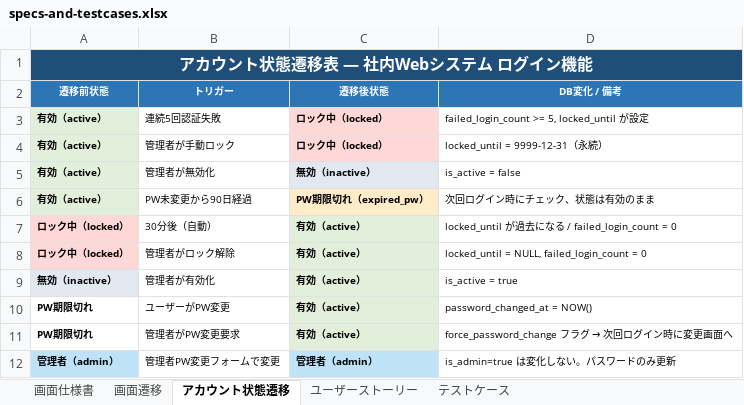
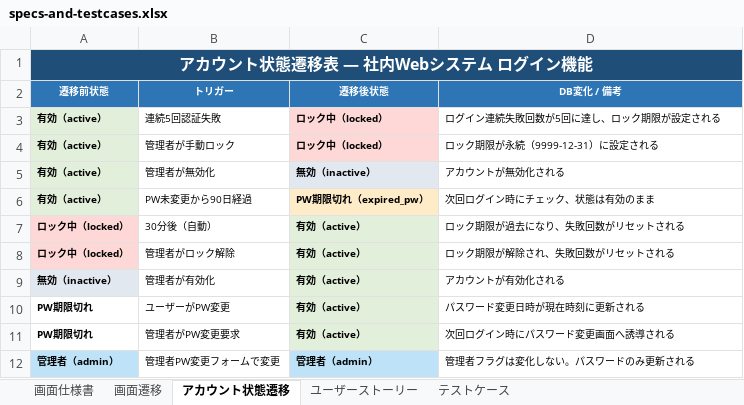
Before and after one commit to UedaKazuki-Plainliving/AI-Study, an Excel workbook: login-app/docs/specs-and-testcases.xlsx, sheet アカウント状態遷移, drawn as a sheet; values as stored, in another font and other column widths than the file's, no borders; the diff names each change by its address in the sheet, - before the commit and + after, or states it on an @@ line.

```diff
--- a/login-app/docs/specs-and-testcases.xlsx (sheet アカウント状態遷移)
+++ b/login-app/docs/specs-and-testcases.xlsx (sheet アカウント状態遷移)
-D3 (DB変化 / 備考): failed_login_count >= 5, locked_until が設定
+D3 (DB変化 / 備考): ログイン連続失敗回数が5回に達し、ロック期限が設定される
-D4 (DB変化 / 備考): locked_until = 9999-12-31（永続）
+D4 (DB変化 / 備考): ロック期限が永続（9999-12-31）に設定される
-D5 (DB変化 / 備考): is_active = false
+D5 (DB変化 / 備考): アカウントが無効化される
-D7 (DB変化 / 備考): locked_until が過去になる / failed_login_count = 0
+D7 (DB変化 / 備考): ロック期限が過去になり、失敗回数がリセットされる
-D8 (DB変化 / 備考): locked_until = NULL, failed_login_count = 0
+D8 (DB変化 / 備考): ロック期限が解除され、失敗回数がリセットされる
-D9 (DB変化 / 備考): is_active = true
+D9 (DB変化 / 備考): アカウントが有効化される
-D10 (DB変化 / 備考): password_changed_at = NOW()
+D10 (DB変化 / 備考): パスワード変更日時が現在時刻に更新される
@@ D11 (DB変化 / 備考): force_password_change フラグ → 次回ログイン時に変更画面へ → 次回ログイン時にパスワード変更画面へ誘導される @@
-D12 (DB変化 / 備考): is_admin=true は変化しない。パスワードのみ更新
+D12 (DB変化 / 備考): 管理者フラグは変化しない。パスワードのみ更新される
```
Also changed, not shown: sheet テストケース, 2 other files.
